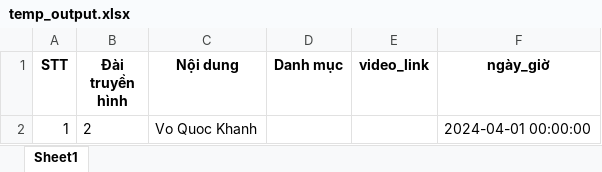
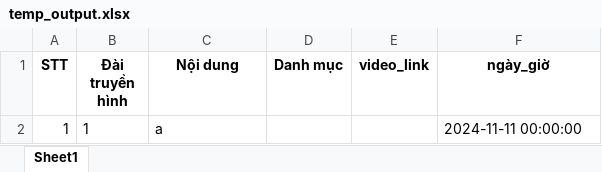
Before and after one commit to khanhvo1592/lichphatsong, an Excel workbook: temp_output.xlsx, sheet Sheet1, drawn as a sheet; values as stored, in another font and other column widths than the file's, no borders; the diff names each change by its address in the sheet, - before the commit and + after, or states it on an @@ line.

```diff
--- a/temp_output.xlsx (sheet Sheet1)
+++ b/temp_output.xlsx (sheet Sheet1)
-B2 (Đài truyền hình): 2
+B2 (Đài truyền hình): 1
-C2 (Nội dung): Vo Quoc Khanh
+C2 (Nội dung): a
-F2 (ngày_giờ): 2024-04-01 00:00:00
+F2 (ngày_giờ): 2024-11-11 00:00:00
```
Also changed, not shown: 2 other files.
